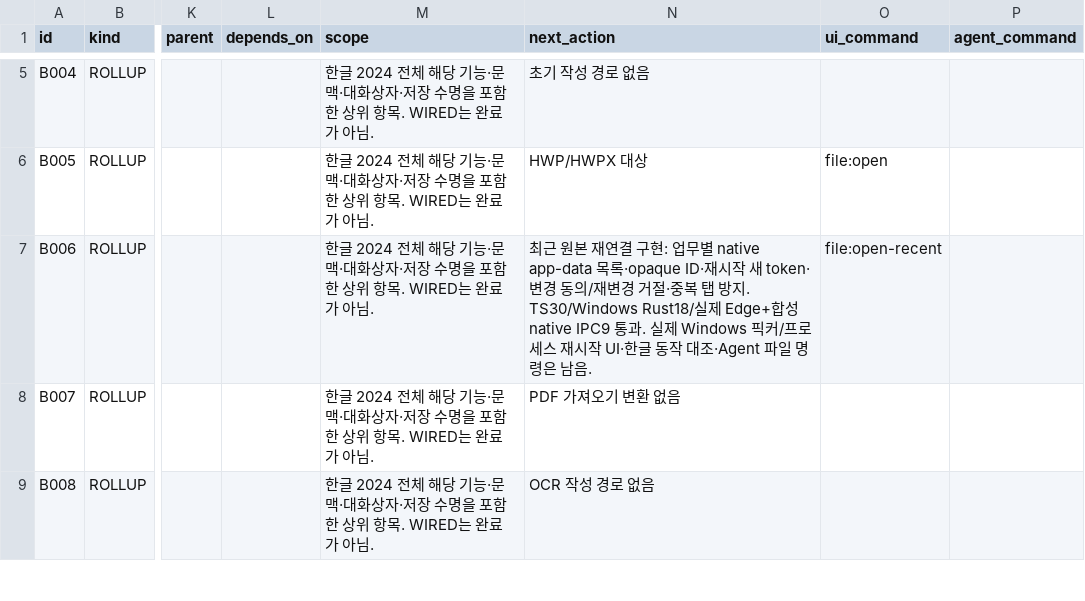
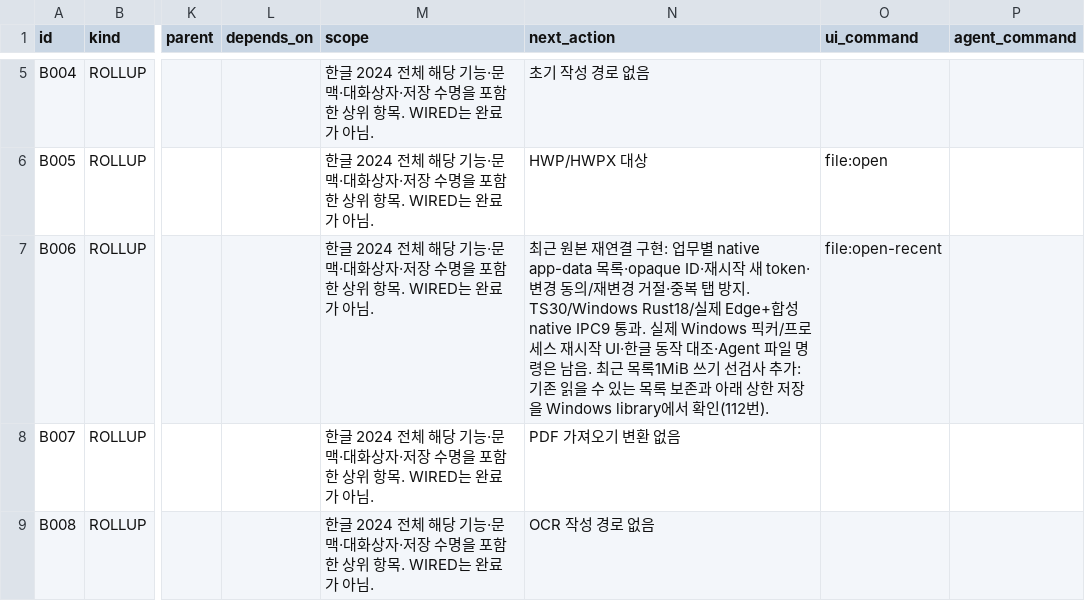
Before and after one commit to jjome/jueony, a CSV file: docs/jueony-work-checklist.csv, drawn as a sheet; only a part is shown, gaps mark what is left out; the diff covers the shown part only; the diff names each change by its address in the sheet, - before the commit and + after, or states it on an @@ line.

Commit message:
Persist XML recovery history and fix native save cancellation
Store XML source, schema and both history branches per workspace/window using integrity-checked atomic IndexedDB checkpoints. Preserve edits after failed writes and require explicit recovery/discard. Refuse unreadable recent-document catalogs and prevent native write dispatch after acknowledged preparation abort. Validate 945 units, isolated headless recovery13 and prior XML13, plus Windows storage library32. Defer desktop/Hancom comparison at user request; do not mark unresolved format/layout compatibility complete.

```diff
--- a/docs/jueony-work-checklist.csv
+++ b/docs/jueony-work-checklist.csv
-N7 (next_action): …남음.
+N7 (next_action): …남음. 최근 목록1MiB 쓰기 선검사 추가: 기존 읽을 수 있는 목록 보존과 아래 상한 저장을 Windows library에서 확인(112번).
```
Also changed, not shown: 4 edited cells elsewhere in this file, 49 other files.
